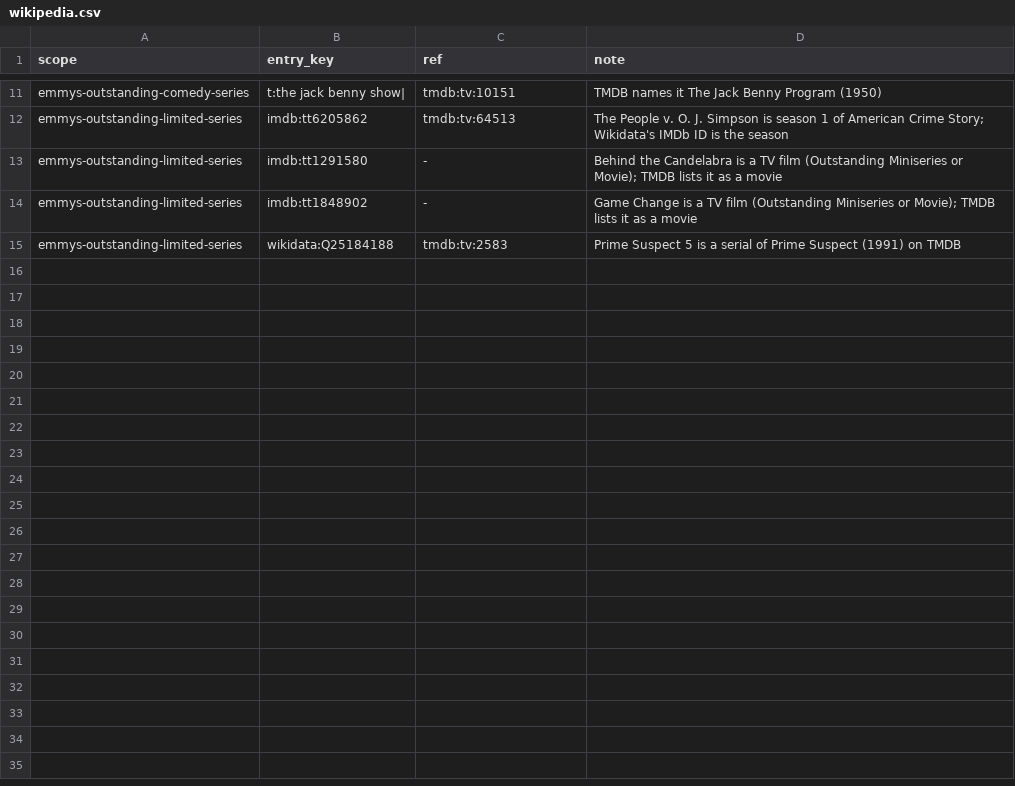
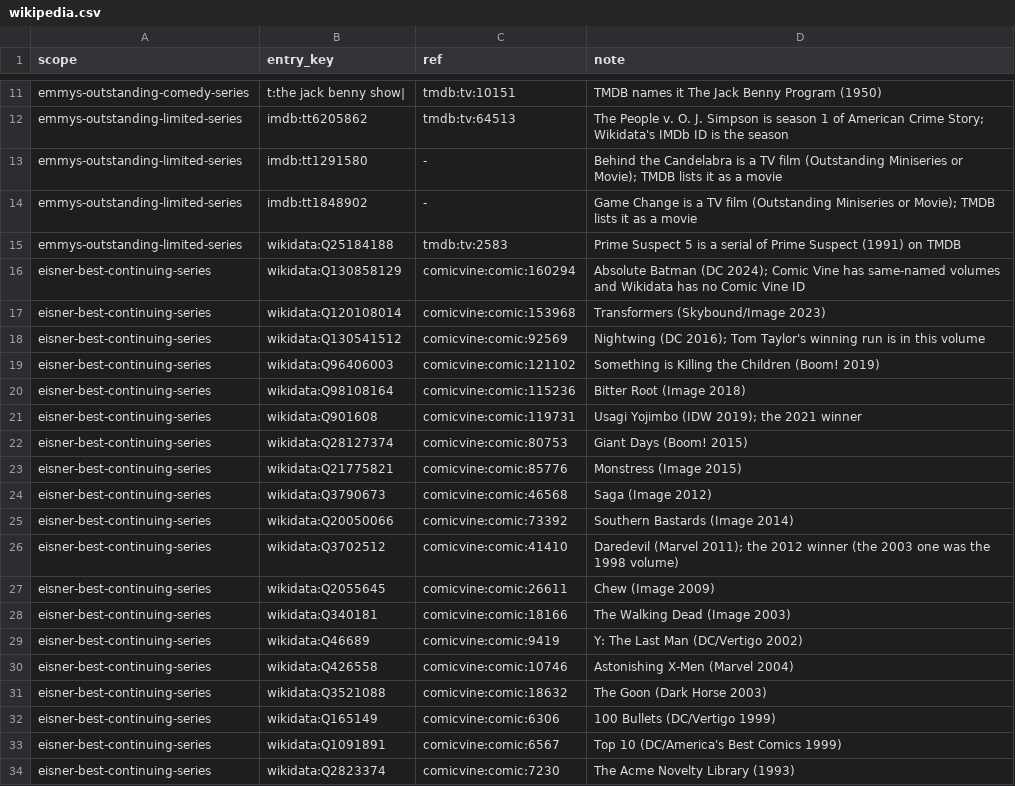
Before and after one commit to armaandave/spine, a CSV file: src/lists/featured/overrides/wikipedia.csv, drawn as a sheet; only a part is shown, gaps mark what is left out; the diff covers the shown part only.

```diff
--- a/src/lists/featured/overrides/wikipedia.csv
+++ b/src/lists/featured/overrides/wikipedia.csv
@@ -15 +15,20 @@ emmys-outstanding-limited-series,imdb:tt1848902,-,Game Change is a TV film (Outs
 emmys-outstanding-limited-series,wikidata:Q25184188,tmdb:tv:2583,Prime Suspect 5 is a serial of Prime Suspect (1991) on TMDB
+eisner-best-continuing-series,wikidata:Q130858129,comicvine:comic:160294,Absolute Batman (DC 2024); Comic Vine has same-named volumes and Wikidata has no Comic Vine ID
+eisner-best-continuing-series,wikidata:Q120108014,comicvine:comic:153968,Transformers (Skybound/Image 2023)
+eisner-best-continuing-series,wikidata:Q130541512,comicvine:comic:92569,Nightwing (DC 2016); Tom Taylor's winning run is in this volume
+eisner-best-continuing-series,wikidata:Q96406003,comicvine:comic:121102,Something is Killing the Children (Boom! 2019)
+eisner-best-continuing-series,wikidata:Q98108164,comicvine:comic:115236,Bitter Root (Image 2018)
+eisner-best-continuing-series,wikidata:Q901608,comicvine:comic:119731,Usagi Yojimbo (IDW 2019); the 2021 winner
+eisner-best-continuing-series,wikidata:Q28127374,comicvine:comic:80753,Giant Days (Boom! 2015)
+eisner-best-continuing-series,wikidata:Q21775821,comicvine:comic:85776,Monstress (Image 2015)
+eisner-best-continuing-series,wikidata:Q3790673,comicvine:comic:46568,Saga (Image 2012)
+eisner-best-continuing-series,wikidata:Q20050066,comicvine:comic:73392,Southern Bastards (Image 2014)
+eisner-best-continuing-series,wikidata:Q3702512,comicvine:comic:41410,Daredevil (Marvel 2011); the 2012 winner (the 2003 one was the 1998 volume)
+eisner-best-continuing-series,wikidata:Q2055645,comicvine:comic:26611,Chew (Image 2009)
+eisner-best-continuing-series,wikidata:Q340181,comicvine:comic:18166,The Walking Dead (Image 2003)
+eisner-best-continuing-series,wikidata:Q46689,comicvine:comic:9419,Y: The Last Man (DC/Vertigo 2002)
+eisner-best-continuing-series,wikidata:Q426558,comicvine:comic:10746,Astonishing X-Men (Marvel 2004)
+eisner-best-continuing-series,wikidata:Q3521088,comicvine:comic:18632,The Goon (Dark Horse 2003)
+eisner-best-continuing-series,wikidata:Q165149,comicvine:comic:6306,100 Bullets (DC/Vertigo 1999)
+eisner-best-continuing-series,wikidata:Q1091891,comicvine:comic:6567,Top 10 (DC/America's Best Comics 1999)
+eisner-best-continuing-series,wikidata:Q2823374,comicvine:comic:7230,The Acme Novelty Library (1993)
```
Also changed, not shown: 10 added rows elsewhere in this file, 4 other files.
